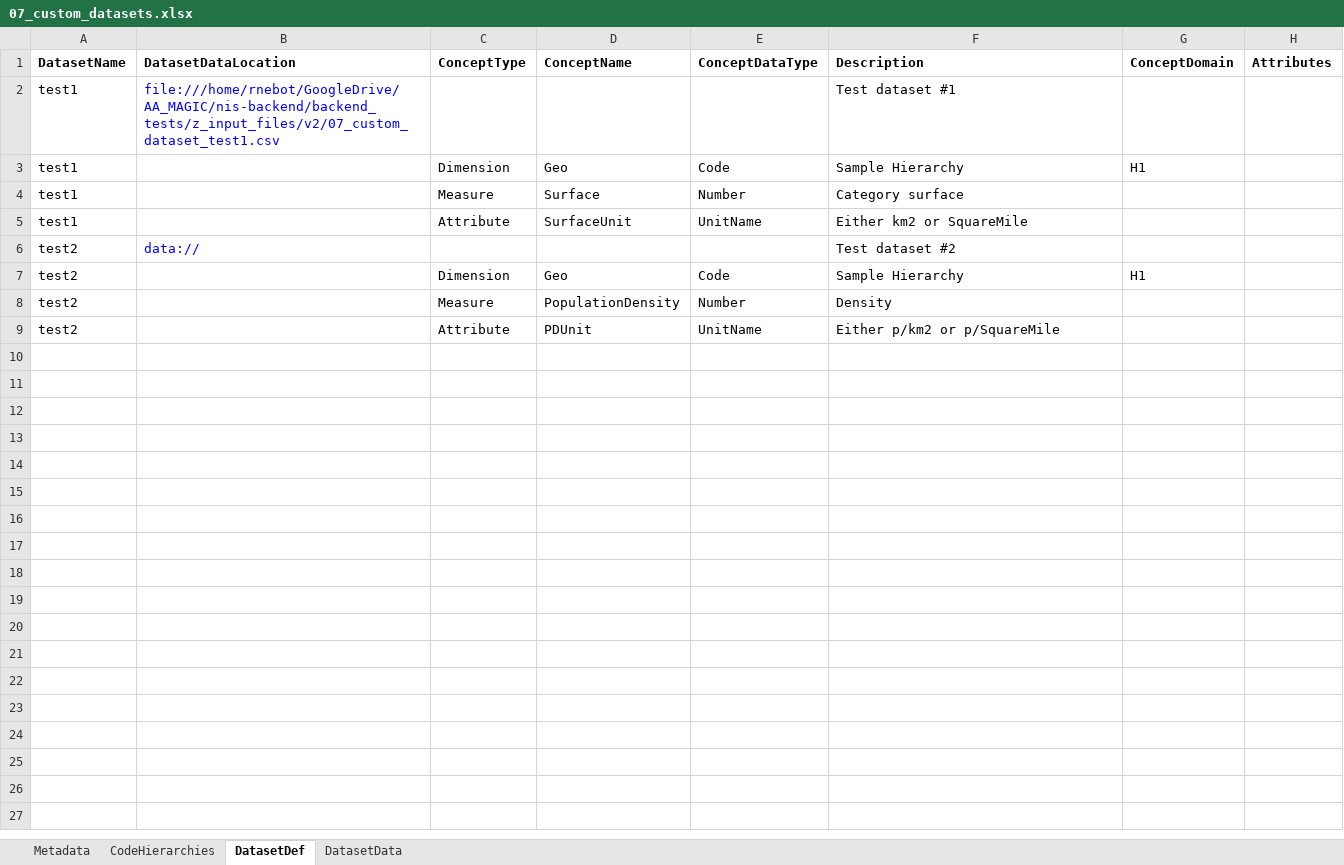
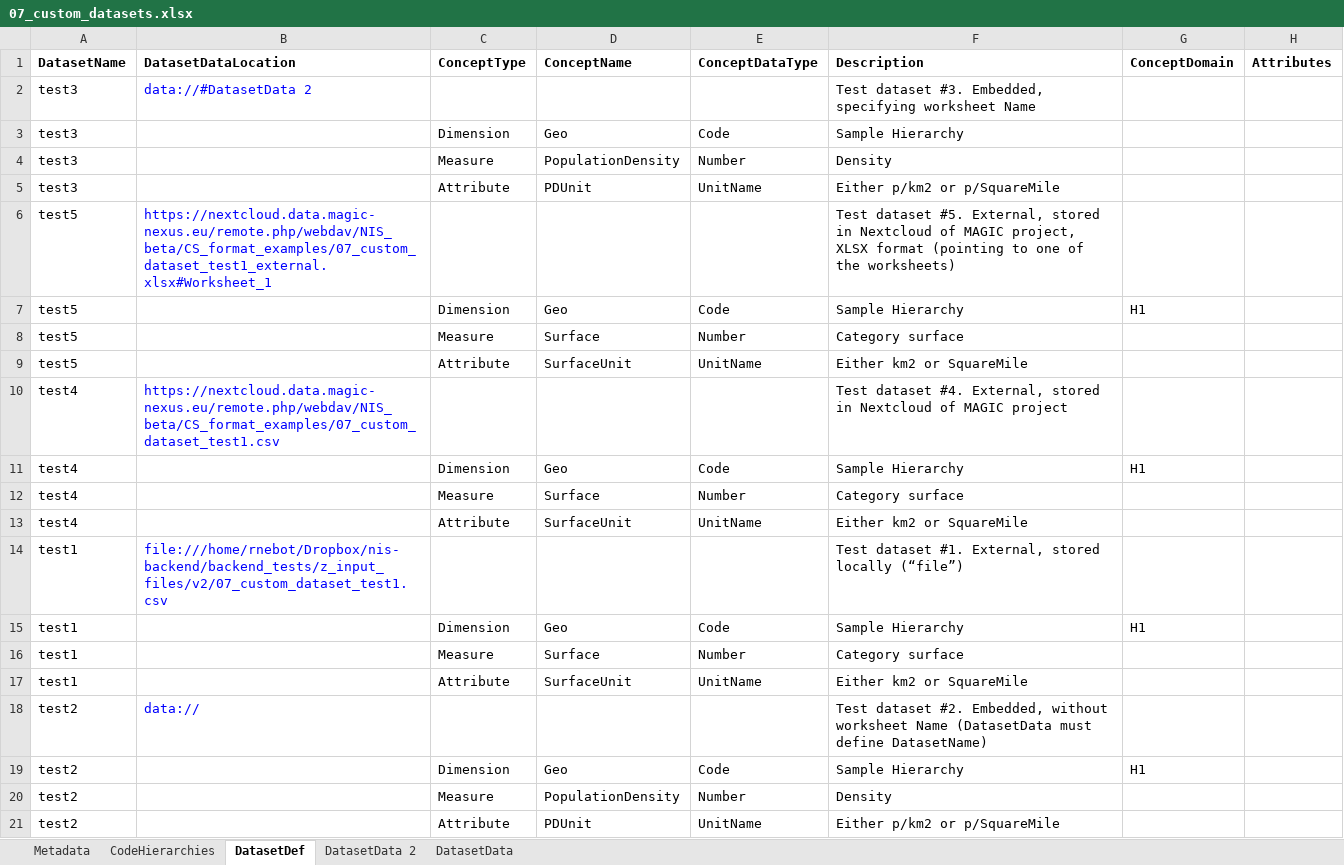
Before and after one commit to MAGIC-nexus/nis-backend, an Excel workbook: backend_tests/z_input_files/v2/07_custom_datasets.xlsx, sheet DatasetDef, drawn as a sheet; values as stored, in another font and other column widths than the file's, no borders; addresses are those after the commit; the diff names each change by its address in the sheet, - before the commit and + after, or states it on an @@ line.

Commit message:
DatasetDef-DatasetData enhanced features
* DatasetDef-DatasetData supporting Excel worksheets using "URL#<worksheet_name>"
* DatasetDef-DatasetData supporting embeded data without "DatasetName" column, using "data://#<worksheet_name>"
* Global configuration file reading fixed

```diff
--- a/backend_tests/z_input_files/v2/07_custom_datasets.xlsx (sheet DatasetDef)
+++ b/backend_tests/z_input_files/v2/07_custom_datasets.xlsx (sheet DatasetDef)
+sheet tab: DatasetData 2
+row 2: test3 | data://#DatasetData 2 |  |  |  | Test dataset #3. Embedded, specifying worksheet Name
+row 3: test3 |  | Dimension | Geo | Code | Sample Hierarchy
+row 4: test3 |  | Measure | PopulationDensity | Number | Density
+row 5: test3 |  | Attribute | PDUnit | UnitName | Either p/km2 or p/SquareMile
+row 6: test5 | https://nextcloud.data.magic-nexus.eu/remote.php/webdav/NIS_beta/CS_format_examples/07_custom_dataset_test1_external.xlsx#Worksheet_1 |  |  |  | Test dataset #5. External, stored in Nextcloud of MAGIC project, XLSX format (pointing to one of the worksheets)
+row 7: test5 |  | Dimension | Geo | Code | Sample Hierarchy | H1
+row 8: test5 |  | Measure | Surface | Number | Category surface
+row 9: test5 |  | Attribute | SurfaceUnit | UnitName | Either km2 or SquareMile
+row 10: test4 | https://nextcloud.data.magic-nexus.eu/remote.php/webdav/NIS_beta/CS_format_examples/07_custom_dataset_test1.csv |  |  |  | Test dataset #4. External, stored in Nextcloud of MAGIC project
+row 11: test4 |  | Dimension | Geo | Code | Sample Hierarchy | H1
+row 12: test4 |  | Measure | Surface | Number | Category surface
+row 13: test4 |  | Attribute | SurfaceUnit | UnitName | Either km2 or SquareMile
-B14 (DatasetDataLocation): file:///home/rnebot/GoogleDrive/AA_MAGIC/nis-backend/backend_tests/z_input_files/v2/07_custom_dataset_test1.csv
+B14 (DatasetDataLocation): file:///home/rnebot/Dropbox/nis-backend/backend_tests/z_input_files/v2/07_custom_dataset_test1.csv
-F14 (Description): Test dataset #1
+F14 (Description): Test dataset #1. External, stored locally (“file”)
-F18 (Description): Test dataset #2
+F18 (Description): Test dataset #2. Embedded, without worksheet Name (DatasetData must define DatasetName)
```
Also changed, not shown: 8 other files.
